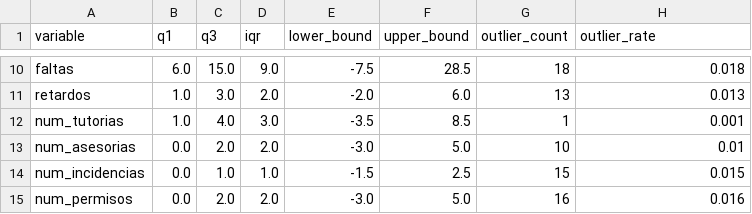
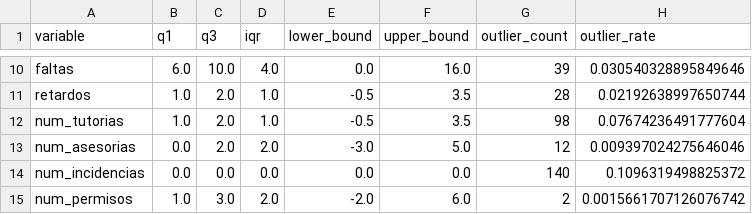
Before and after one commit to Develazquez/Microservice_DM_CASEI, a CSV file: data/reports/outlier_summary.csv, drawn as a sheet; only a part is shown, gaps mark what is left out; the diff covers the shown part only; the diff names each change by its address in the sheet, - before the commit and + after, or states it on an @@ line.

```diff
--- a/data/reports/outlier_summary.csv
+++ b/data/reports/outlier_summary.csv
-C10 (q3): 15.0
+C10 (q3): 10.0
-D10 (iqr): 9.0
+D10 (iqr): 4.0
-E10 (lower_bound): -7.5
+E10 (lower_bound): 0.0
-F10 (upper_bound): 28.5
+F10 (upper_bound): 16.0
-G10 (outlier_count): 18
+G10 (outlier_count): 39
-H10 (outlier_rate): 0.018
+H10 (outlier_rate): 0.030540328895849646
-C11 (q3): 3.0
+C11 (q3): 2.0
-D11 (iqr): 2.0
+D11 (iqr): 1.0
-E11 (lower_bound): -2.0
+E11 (lower_bound): -0.5
-F11 (upper_bound): 6.0
+F11 (upper_bound): 3.5
-G11 (outlier_count): 13
+G11 (outlier_count): 28
-H11 (outlier_rate): 0.013
+H11 (outlier_rate): 0.02192638997650744
-C12 (q3): 4.0
+C12 (q3): 2.0
-D12 (iqr): 3.0
+D12 (iqr): 1.0
-E12 (lower_bound): -3.5
+E12 (lower_bound): -0.5
-F12 (upper_bound): 8.5
+F12 (upper_bound): 3.5
-G12 (outlier_count): 1
+G12 (outlier_count): 98
-H12 (outlier_rate): 0.001
+H12 (outlier_rate): 0.07674236491777604
-G13 (outlier_count): 10
+G13 (outlier_count): 12
-H13 (outlier_rate): 0.01
+H13 (outlier_rate): 0.009397024275646046
-C14 (q3): 1.0
+C14 (q3): 0.0
-D14 (iqr): 1.0
+D14 (iqr): 0.0
-E14 (lower_bound): -1.5
+E14 (lower_bound): 0.0
-F14 (upper_bound): 2.5
+F14 (upper_bound): 0.0
-G14 (outlier_count): 15
+G14 (outlier_count): 140
-H14 (outlier_rate): 0.015
+H14 (outlier_rate): 0.1096319498825372
-B15 (q1): 0.0
+B15 (q1): 1.0
-C15 (q3): 2.0
+C15 (q3): 3.0
-E15 (lower_bound): -3.0
+E15 (lower_bound): -2.0
-F15 (upper_bound): 5.0
+F15 (upper_bound): 6.0
-G15 (outlier_count): 16
+G15 (outlier_count): 2
-H15 (outlier_rate): 0.016
+H15 (outlier_rate): 0.0015661707126076742
```
Also changed, not shown: 157 edited cells elsewhere in this file, artifacts/scaler_params.csv, data/processed/pca_scores_90.csv, 52 other files.
